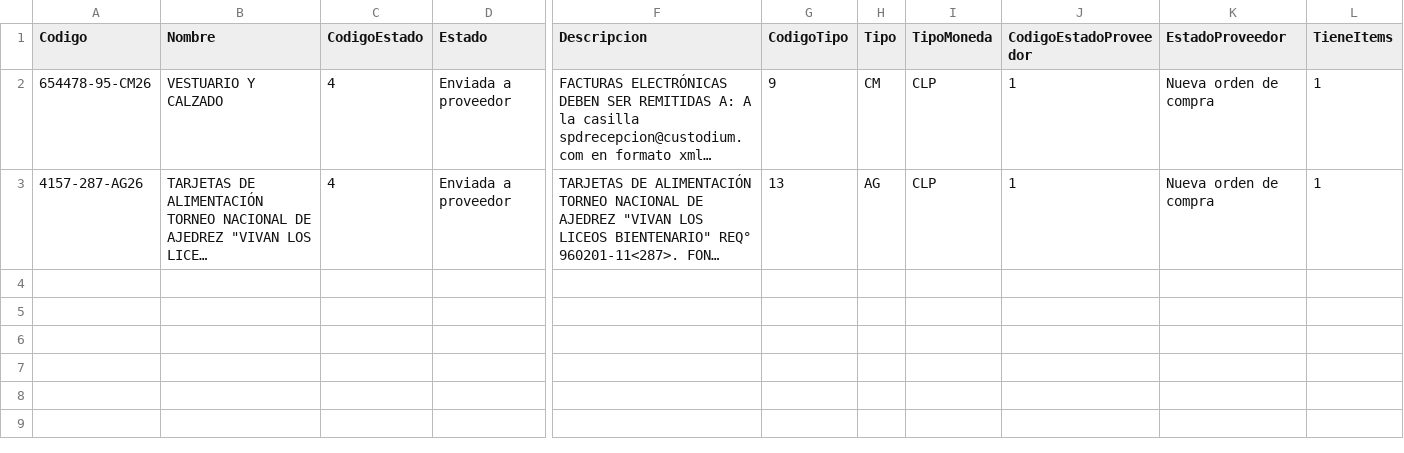
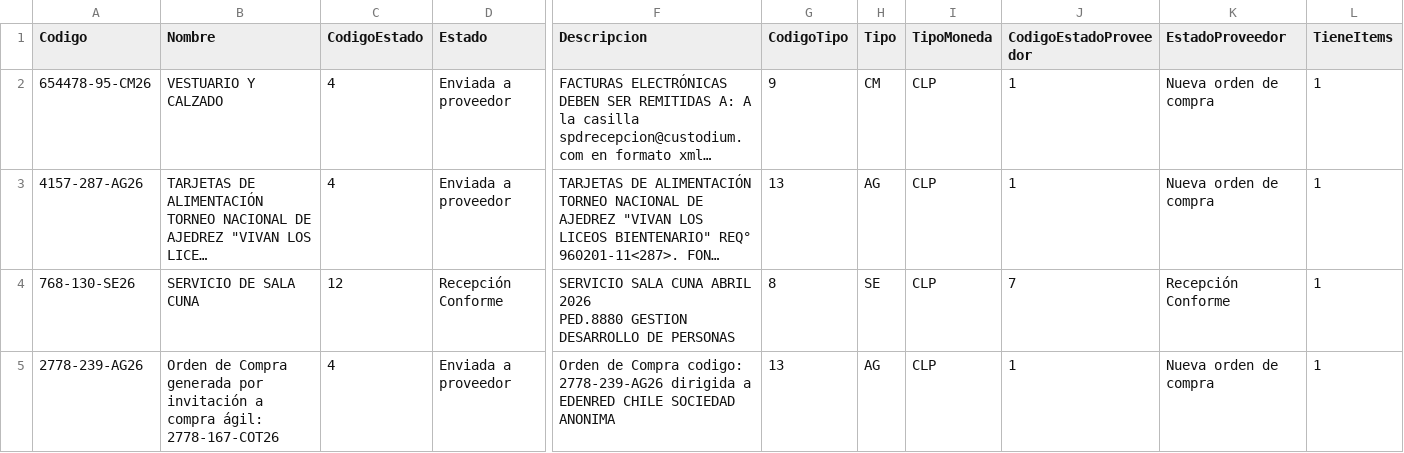
Before and after one commit to hurtadodaniel/mp, a CSV file: data/ordenes_detalle.csv, drawn as a sheet; only a part is shown, gaps mark what is left out; long unchanged cells end in …; rows hold the shown columns only; ↵ is a line break in a cell; the diff names each change by its address in the sheet, - before the commit and + after, or states it on an @@ line.

```diff
--- a/data/ordenes_detalle.csv
+++ b/data/ordenes_detalle.csv
+row 4: 768-130-SE26 | SERVICIO DE SALA CUNA | 12 | Recepción Conforme | SERVICIO SALA CUNA ABRIL 2026 ↵ PED.8880 GESTION DESARROLLO DE PERSONAS | 8 | SE | CLP | 7 | Recepción Conforme | 1
+row 5: 2778-239-AG26 | Orden de Compra generada por invitación a compra ágil: 2778-167-COT26 | 4 | Enviada a proveedor | Orden de Compra codigo: 2778-239-AG26 dirigida a EDENRED CHILE SOCIEDAD ANONIMA | 13 | AG | CLP | 1 | Nueva orden de compra | 1
```
Also changed, not shown: 2 other files.
